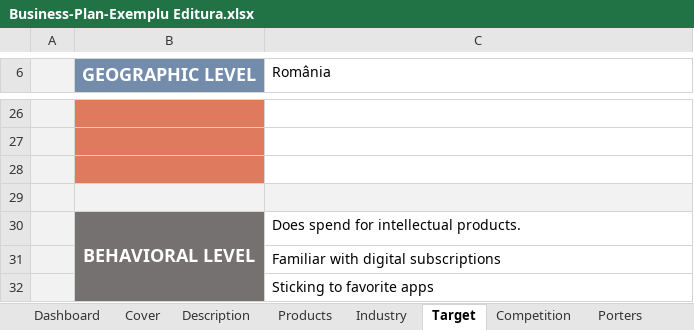
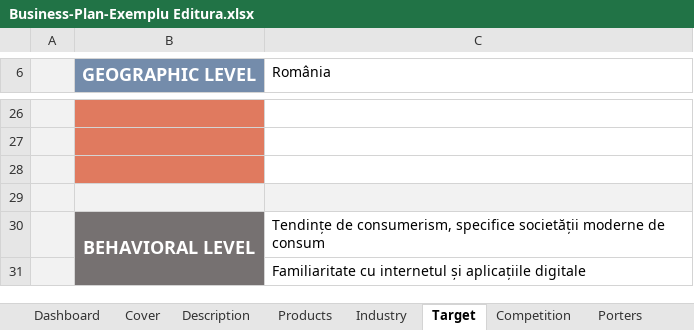
Before and after one commit to varaticalexandru/faculty, an Excel workbook: an_2/sem_1/M/Business-Plan-Exemplu Editura.xlsx, sheet Target, drawn as a sheet; only a part is shown, gaps mark what is left out; values as stored, in another font and other column widths than the file's, no borders; charts and pictures not drawn; the diff names each change by its address in the sheet, - before the commit and + after, or states it on an @@ line.

Commit message:
upd

```diff
--- a/an_2/sem_1/M/Business-Plan-Exemplu Editura.xlsx (sheet Target)
+++ b/an_2/sem_1/M/Business-Plan-Exemplu Editura.xlsx (sheet Target)
-C30 (România): Does spend for intellectual products.
+C30 (România): Tendințe de consumerism, specifice societății moderne de consum
-C31 (România): Familiar with digital subscriptions
+C31 (România): Familiaritate cu internetul și aplicațiile digitale
-row 32:  |  | Sticking to favorite apps
```
Also changed, not shown: sheet Industry.
